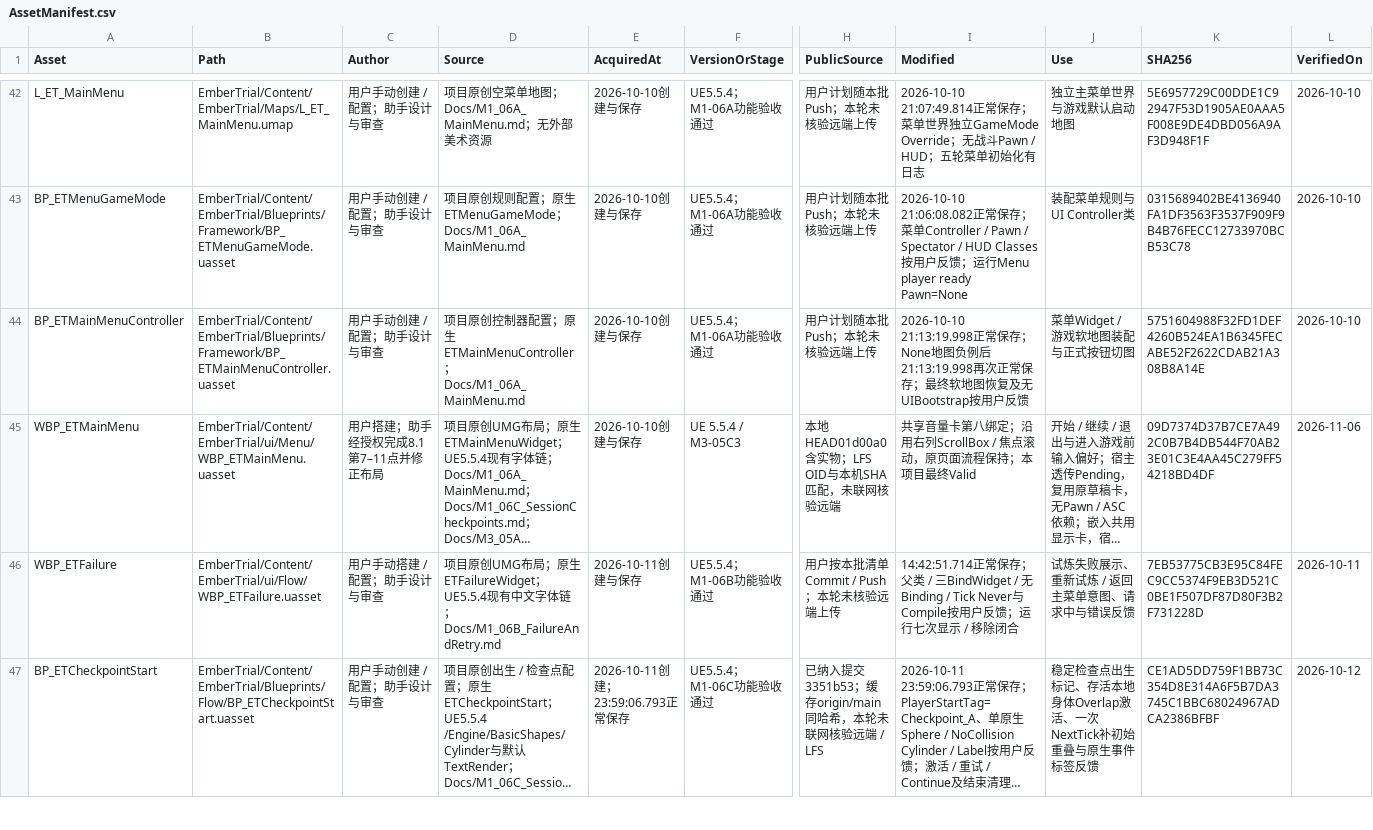
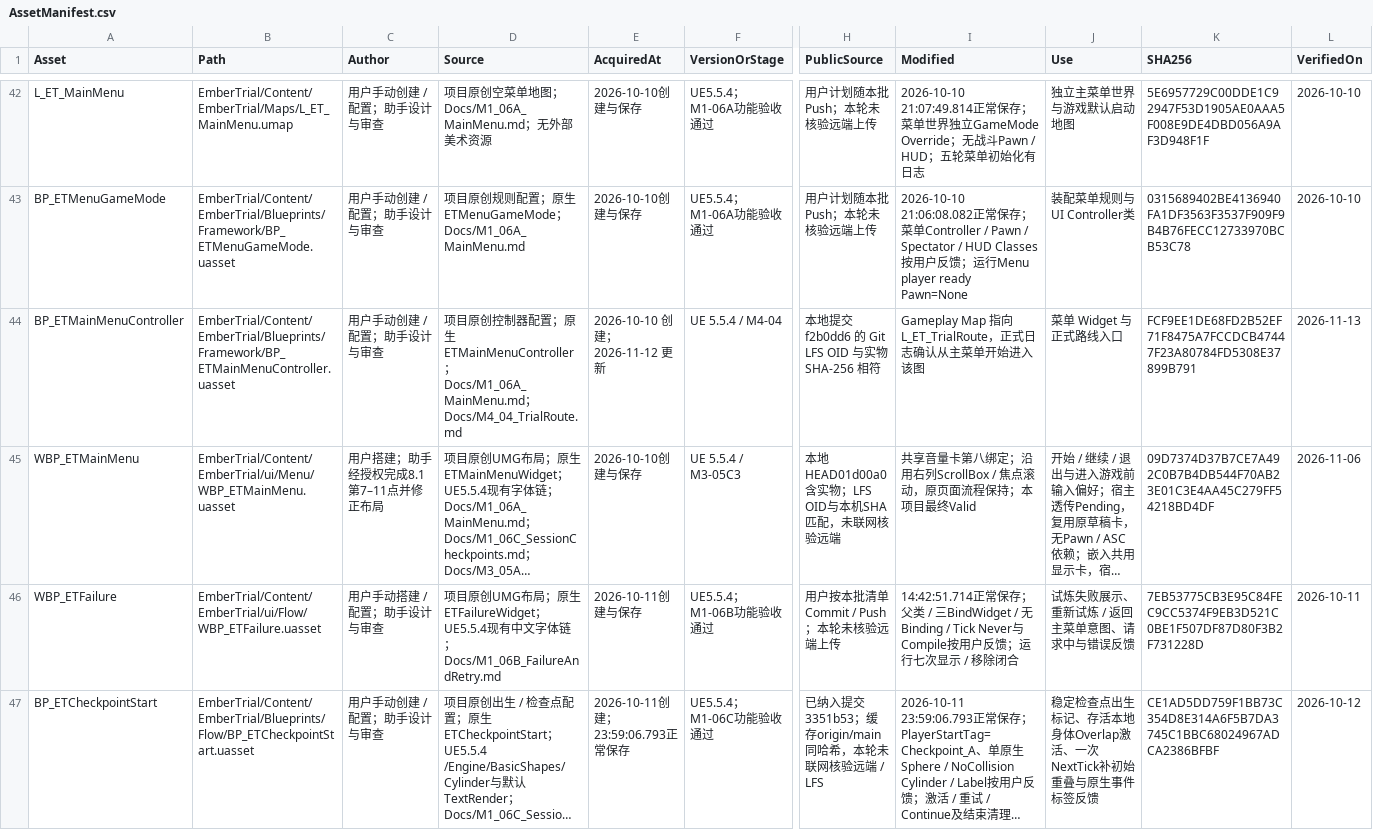
Before and after one commit to DDDDai1/EmberTrial, a CSV file: Docs/AssetManifest.csv, drawn as a sheet; only a part is shown, gaps mark what is left out; long unchanged cells end in …; the diff covers the shown part only; the diff names each change by its address in the sheet, - before the commit and + after, or states it on an @@ line.

Commit message:
docs: verify trial route and guide victory flow setup docs: 验收试炼路线并补充胜利结算装配指南

```diff
--- a/Docs/AssetManifest.csv
+++ b/Docs/AssetManifest.csv
-D44 (Source): …；Docs/M1_06A_MainMenu.md
+D44 (Source): …；Docs/M1_06A_MainMenu.md；Docs/M4_04_TrialRoute.md
-E44 (AcquiredAt): 2026-10-10创建与保存
+E44 (AcquiredAt): 2026-10-10 创建；2026-11-12 更新
-F44 (VersionOrStage): UE5.5.4；M1-06A功能验收通过
+F44 (VersionOrStage): UE 5.5.4 / M4-04
-H44 (PublicSource): 用户计划随本批Push；本轮未核验远端上传
+H44 (PublicSource): 本地提交 f2b0dd6 的 Git LFS OID 与实物 SHA-256 相符
-I44 (Modified): 2026-10-10 21:13:19.998正常保存；None地图负例后21:13:19.998再次正常保存；最终软地图恢复及无UIBootstrap按用户反馈
+I44 (Modified): Gameplay Map 指向 L_ET_TrialRoute，正式日志确认从主菜单开始进入该图
-J44 (Use): 菜单Widget / 游戏软地图装配与正式按钮切图
+J44 (Use): 菜单 Widget 与正式路线入口
-K44 (SHA256): 5751604988F32FD1DEF4260B524EA1B6345FECABE52F2622CDAB21A308B8A14E
+K44 (SHA256): FCF9EE1DE68FD2B52EF71F8475A7FCCDCB47447F23A80784FD5308E37899B791
-L44 (VerifiedOn): 2026-10-10
+L44 (VerifiedOn): 2026-11-13
```
Also changed, not shown: 1 added row elsewhere in this file, 11 other files.
